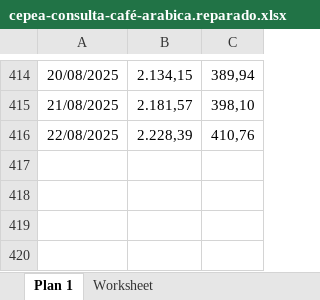
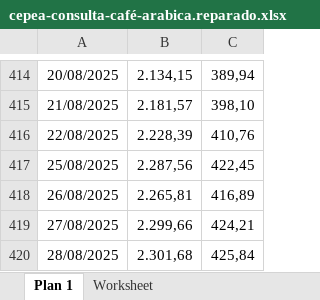
Before and after one commit to FiGuidastri/acompanhamento-cotacao, an Excel workbook: data/cepea-consulta-café-arabica.reparado.xlsx, sheet Plan 1, drawn as a sheet; only a part is shown, gaps mark what is left out; values as stored, in another font and other column widths than the file's, no borders; the diff names each change by its address in the sheet, - before the commit and + after, or states it on an @@ line.

```diff
--- a/data/cepea-consulta-café-arabica.reparado.xlsx (sheet Plan 1)
+++ b/data/cepea-consulta-café-arabica.reparado.xlsx (sheet Plan 1)
+row 417: 25/08/2025 | 2.287,56 | 422,45
+row 418: 26/08/2025 | 2.265,81 | 416,89
+row 419: 27/08/2025 | 2.299,66 | 424,21
+row 420: 28/08/2025 | 2.301,68 | 425,84
```
Also changed, not shown: data/cepea-consulta-açucar-santos.reparado.xlsx, data/cepea-consulta-etanol-diario-bovespa.reparado.xlsx, 18 other files.
